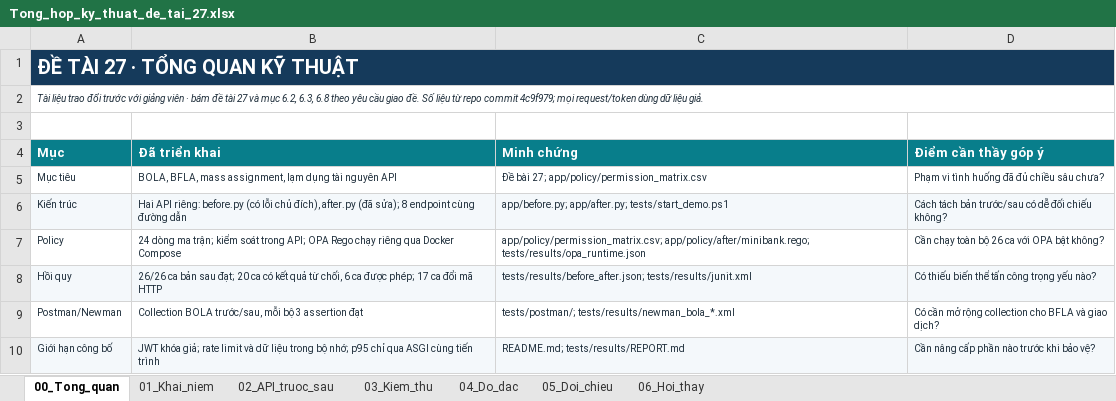
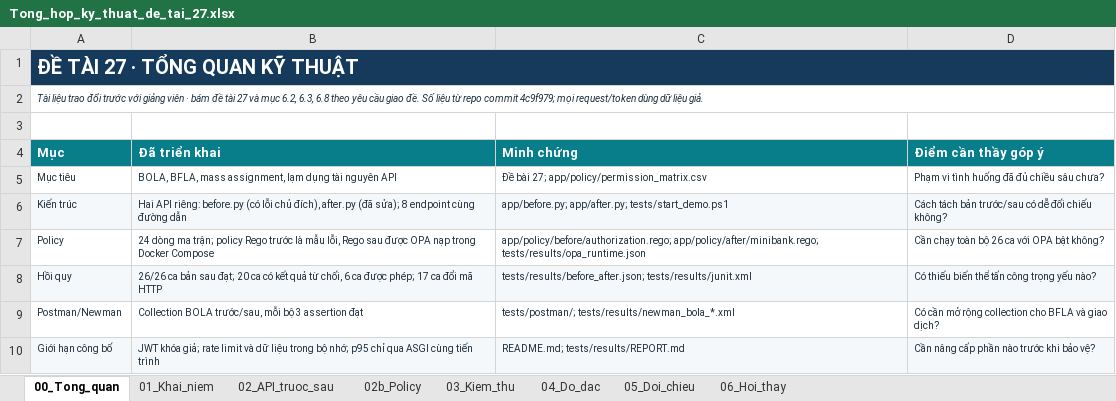
Before and after one commit to dungdinhhaha/ATTT, an Excel workbook: docs/evidence/Tong_hop_ky_thuat_de_tai_27.xlsx, sheet 00_Tong_quan, drawn as a sheet; values as stored, in another font and other column widths than the file's, no borders; the diff names each change by its address in the sheet, - before the commit and + after, or states it on an @@ line.

Commit message:
Add before and after policy comparison to technical workbook

```diff
--- a/docs/evidence/Tong_hop_ky_thuat_de_tai_27.xlsx (sheet 00_Tong_quan)
+++ b/docs/evidence/Tong_hop_ky_thuat_de_tai_27.xlsx (sheet 00_Tong_quan)
+sheet tab: 02b_Policy
-B7 (Đã triển khai): …ma trận; kiểm soát trong API; OPA Rego chạy riêng qua Docker Compose
+B7 (Đã triển khai): …ma trận; policy Rego trước là mẫu lỗi, Rego sau được OPA nạp trong Docker Compose
-C7 (Minh chứng): app/policy/permission_matrix.csv; app/policy/after/minibank.rego; tests/results/opa_runtime.json
+C7 (Minh chứng): app/policy/before/authorization.rego; app/policy/after/minibank.rego; tests/results/opa_runtime.json
```
Also changed, not shown: sheet 05_Doi_chieu, 2 other files.
